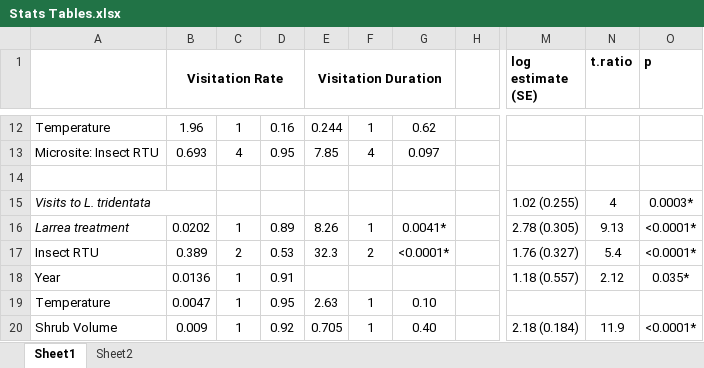
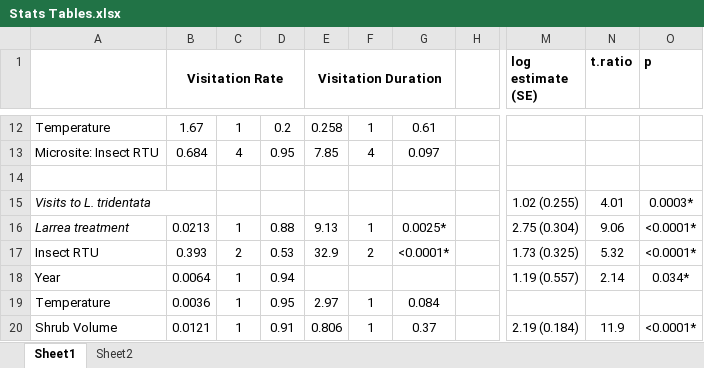
Before and after one commit to shaas014/magnet.hypothesis.Mojave, an Excel workbook: Tables and Figures/Stats Tables.xlsx, sheet Sheet1, drawn as a sheet; only a part is shown, gaps mark what is left out; values as stored, in another font and other column widths than the file's, no borders; the diff covers the shown part only; the diff names each change by its address in the sheet, - before the commit and + after, or states it on an @@ line.

```diff
--- a/Tables and Figures/Stats Tables.xlsx (sheet Sheet1)
+++ b/Tables and Figures/Stats Tables.xlsx (sheet Sheet1)
-B12 (Visitation Rate): 1.96
+B12 (Visitation Rate): 1.67
-D12: 0.16
+D12: 0.2
-E12 (Visitation Duration): 0.244
+E12 (Visitation Duration): 0.258
-G12: 0.62
+G12: 0.61
-B13 (Visitation Rate): 0.693
+B13 (Visitation Rate): 0.684
-N15 (t.ratio): 4
+N15 (t.ratio): 4.01
-B16 (Visitation Rate): 0.0202
+B16 (Visitation Rate): 0.0213
-D16: 0.89
+D16: 0.88
-E16 (Visitation Duration): 8.26
+E16 (Visitation Duration): 9.13
-G16: 0.0041*
+G16: 0.0025*
-M16 (log estimate (SE)): 2.78 (0.305)
+M16 (log estimate (SE)): 2.75 (0.304)
-N16 (t.ratio): 9.13
+N16 (t.ratio): 9.06
-B17 (Visitation Rate): 0.389
+B17 (Visitation Rate): 0.393
-E17 (Visitation Duration): 32.3
+E17 (Visitation Duration): 32.9
-M17 (log estimate (SE)): 1.76 (0.327)
+M17 (log estimate (SE)): 1.73 (0.325)
-N17 (t.ratio): 5.4
+N17 (t.ratio): 5.32
-B18 (Visitation Rate): 0.0136
+B18 (Visitation Rate): 0.0064
-D18: 0.91
+D18: 0.94
-M18 (log estimate (SE)): 1.18 (0.557)
+M18 (log estimate (SE)): 1.19 (0.557)
-N18 (t.ratio): 2.12
+N18 (t.ratio): 2.14
-O18 (p): 0.035*
+O18 (p): 0.034*
-B19 (Visitation Rate): 0.0047
+B19 (Visitation Rate): 0.0036
-E19 (Visitation Duration): 2.63
+E19 (Visitation Duration): 2.97
-G19: 0.10
+G19: 0.084
-B20 (Visitation Rate): 0.009
+B20 (Visitation Rate): 0.0121
-D20: 0.92
+D20: 0.91
-E20 (Visitation Duration): 0.705
+E20 (Visitation Duration): 0.806
-G20: 0.40
+G20: 0.37
-M20 (log estimate (SE)): 2.18 (0.184)
+M20 (log estimate (SE)): 2.19 (0.184)
```
Also changed, not shown: 4 added rows, 4 removed rows and 72 edited cells elsewhere in this sheet, data/MNP pollinator video data 2016.xlsx, 20 other files.
